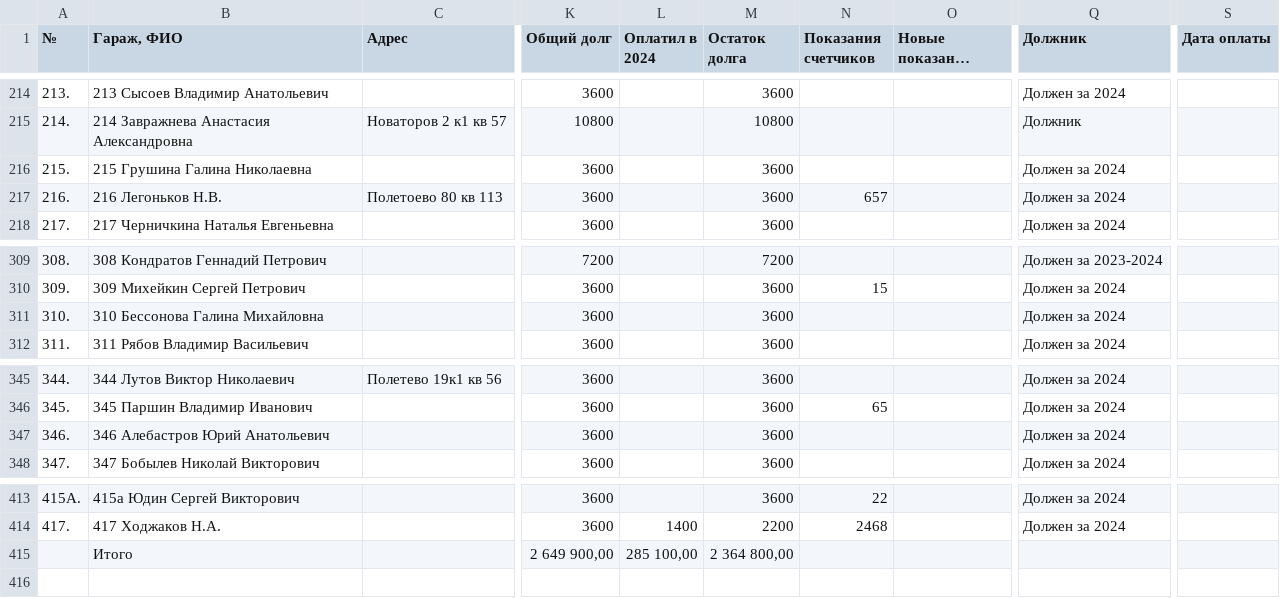
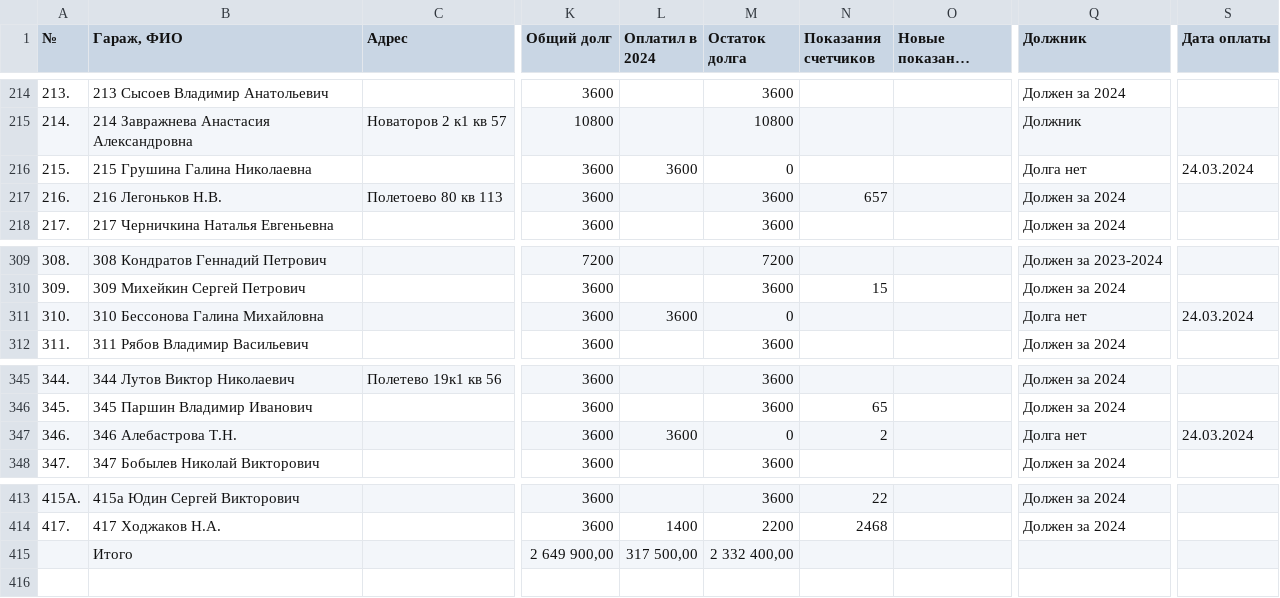
Before and after one commit to slaav1k/fakel, a CSV file: example.csv, drawn as a sheet; only a part is shown, gaps mark what is left out; long unchanged cells end in …; the diff covers the shown part only; the diff names each change by its address in the sheet, - before the commit and + after, or states it on an @@ line.

```diff
--- a/example.csv
+++ b/example.csv
-L216 (Оплатил в 2024): (empty)
+L216 (Оплатил в 2024): 3600
-M216 (Остаток долга): 3600
+M216 (Остаток долга): 0
-Q216 (Должник): Должен за 2024
+Q216 (Должник): Долга нет
-S216 (Дата оплаты): (empty)
+S216 (Дата оплаты): 24.03.2024
-L311 (Оплатил в 2024): (empty)
+L311 (Оплатил в 2024): 3600
-M311 (Остаток долга): 3600
+M311 (Остаток долга): 0
-Q311 (Должник): Должен за 2024
+Q311 (Должник): Долга нет
-S311 (Дата оплаты): (empty)
+S311 (Дата оплаты): 24.03.2024
-B347 (Гараж, ФИО): 346 Алебастров Юрий Анатольевич
+B347 (Гараж, ФИО): 346 Алебастрова Т.Н.
-L347 (Оплатил в 2024): (empty)
+L347 (Оплатил в 2024): 3600
-M347 (Остаток долга): 3600
+M347 (Остаток долга): 0
-N347 (Показания счетчиков): (empty)
+N347 (Показания счетчиков): 2
-Q347 (Должник): Должен за 2024
+Q347 (Должник): Долга нет
-S347 (Дата оплаты): (empty)
+S347 (Дата оплаты): 24.03.2024
-L415 (Оплатил в 2024): 285 100,00
+L415 (Оплатил в 2024): 317 500,00
-M415 (Остаток долга): 2 364 800,00
+M415 (Остаток долга): 2 332 400,00
```
Also changed, not shown: 36 edited cells elsewhere in this file, numbers.csv, 1 other file.
